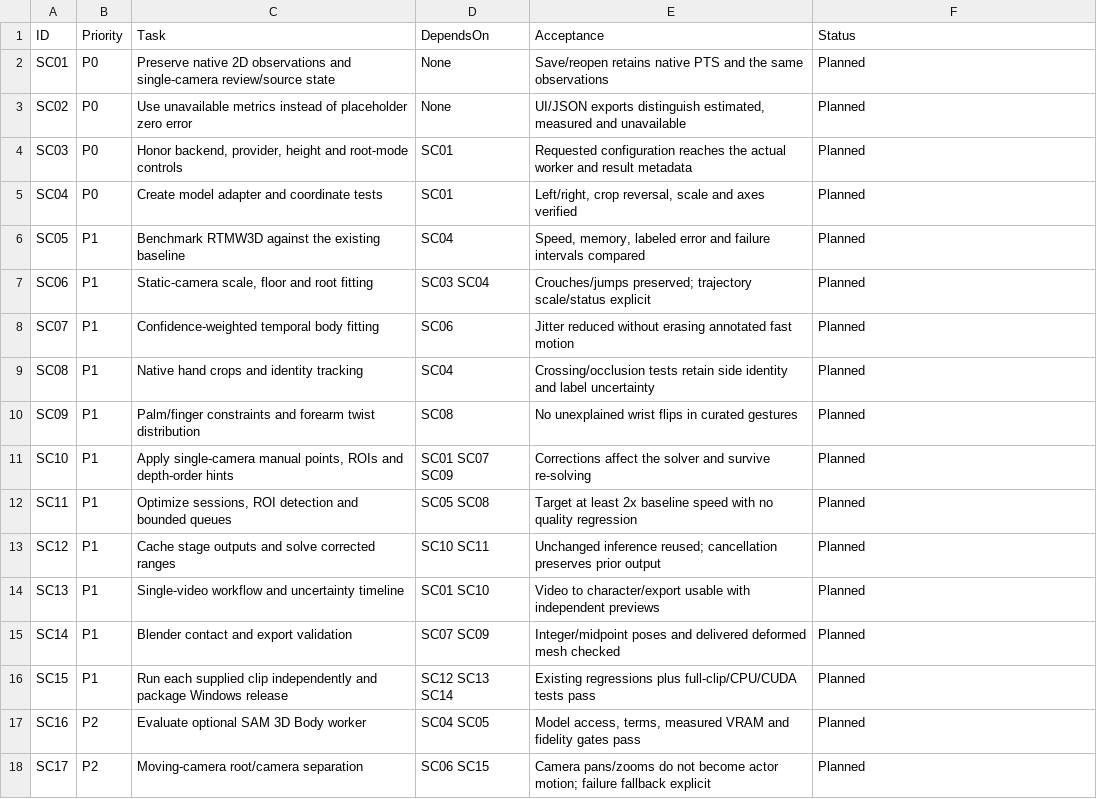
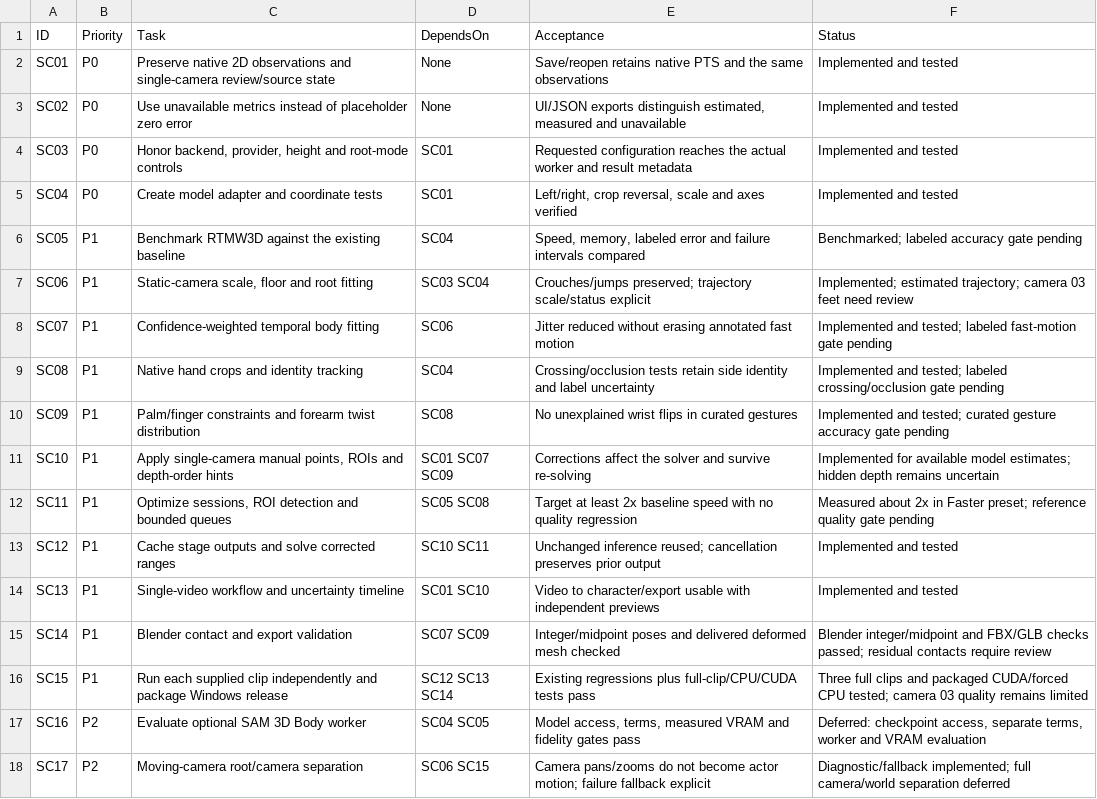
Before and after one commit to kawshal43/Nuranova-Mocap, a CSV file: documentation/SINGLE_CAMERA_OPTIMIZATION_TASKS_2026_11_28.csv, drawn as a sheet.

Commit message:
Optimize single-video capture and repair Blender interpolation and exports

```diff
--- a/documentation/SINGLE_CAMERA_OPTIMIZATION_TASKS_2026_11_28.csv
+++ b/documentation/SINGLE_CAMERA_OPTIMIZATION_TASKS_2026_11_28.csv
@@ -1,18 +1,18 @@
 ID,Priority,Task,DependsOn,Acceptance,Status
-SC01,P0,Preserve native 2D observations and single-camera review/source state,None,Save/reopen retains native PTS and the same observations,Planned
-SC02,P0,Use unavailable metrics instead of placeholder zero error,None,"UI/JSON exports distinguish estimated, measured and unavailable",Planned
-SC03,P0,"Honor backend, provider, height and root-mode controls",SC01,Requested configuration reaches the actual worker and result metadata,Planned
-SC04,P0,Create model adapter and coordinate tests,SC01,"Left/right, crop reversal, scale and axes verified",Planned
-SC05,P1,Benchmark RTMW3D against the existing baseline,SC04,"Speed, memory, labeled error and failure intervals compared",Planned
-SC06,P1,"Static-camera scale, floor and root fitting",SC03 SC04,Crouches/jumps preserved; trajectory scale/status explicit,Planned
-SC07,P1,Confidence-weighted temporal body fitting,SC06,Jitter reduced without erasing annotated fast motion,Planned
-SC08,P1,Native hand crops and identity tracking,SC04,Crossing/occlusion tests retain side identity and label uncertainty,Planned
-SC09,P1,Palm/finger constraints and forearm twist distribution,SC08,No unexplained wrist flips in curated gestures,Planned
-SC10,P1,"Apply single-camera manual points, ROIs and depth-order hints",SC01 SC07 SC09,Corrections affect the solver and survive re-solving,Planned
-SC11,P1,"Optimize sessions, ROI detection and bounded queues",SC05 SC08,Target at least 2x baseline speed with no quality regression,Planned
-SC12,P1,Cache stage outputs and solve corrected ranges,SC10 SC11,Unchanged inference reused; cancellation preserves prior output,Planned
-SC13,P1,Single-video workflow and uncertainty timeline,SC01 SC10,Video to character/export usable with independent previews,Planned
-SC14,P1,Blender contact and export validation,SC07 SC09,Integer/midpoint poses and delivered deformed mesh checked,Planned
-SC15,P1,Run each supplied clip independently and package Windows release,SC12 SC13 SC14,Existing regressions plus full-clip/CPU/CUDA tests pass,Planned
-SC16,P2,Evaluate optional SAM 3D Body worker,SC04 SC05,"Model access, terms, measured VRAM and fidelity gates pass",Planned
-SC17,P2,Moving-camera root/camera separation,SC06 SC15,Camera pans/zooms do not become actor motion; failure fallback explicit,Planned
+SC01,P0,Preserve native 2D observations and single-camera review/source state,None,Save/reopen retains native PTS and the same observations,Implemented and tested
+SC02,P0,Use unavailable metrics instead of placeholder zero error,None,"UI/JSON exports distinguish estimated, measured and unavailable",Implemented and tested
+SC03,P0,"Honor backend, provider, height and root-mode controls",SC01,Requested configuration reaches the actual worker and result metadata,Implemented and tested
+SC04,P0,Create model adapter and coordinate tests,SC01,"Left/right, crop reversal, scale and axes verified",Implemented and tested
+SC05,P1,Benchmark RTMW3D against the existing baseline,SC04,"Speed, memory, labeled error and failure intervals compared",Benchmarked; labeled accuracy gate pending
+SC06,P1,"Static-camera scale, floor and root fitting",SC03 SC04,Crouches/jumps preserved; trajectory scale/status explicit,Implemented; estimated trajectory; camera 03 feet need review
+SC07,P1,Confidence-weighted temporal body fitting,SC06,Jitter reduced without erasing annotated fast motion,Implemented and tested; labeled fast-motion gate pending
+SC08,P1,Native hand crops and identity tracking,SC04,Crossing/occlusion tests retain side identity and label uncertainty,Implemented and tested; labeled crossing/occlusion gate pending
+SC09,P1,Palm/finger constraints and forearm twist distribution,SC08,No unexplained wrist flips in curated gestures,Implemented and tested; curated gesture accuracy gate pending
+SC10,P1,"Apply single-camera manual points, ROIs and depth-order hints",SC01 SC07 SC09,Corrections affect the solver and survive re-solving,Implemented for available model estimates; hidden depth remains uncertain
+SC11,P1,"Optimize sessions, ROI detection and bounded queues",SC05 SC08,Target at least 2x baseline speed with no quality regression,Measured about 2x in Faster preset; reference quality gate pending
+SC12,P1,Cache stage outputs and solve corrected ranges,SC10 SC11,Unchanged inference reused; cancellation preserves prior output,Implemented and tested
+SC13,P1,Single-video workflow and uncertainty timeline,SC01 SC10,Video to character/export usable with independent previews,Implemented and tested
+SC14,P1,Blender contact and export validation,SC07 SC09,Integer/midpoint poses and delivered deformed mesh checked,Blender integer/midpoint and FBX/GLB checks passed; residual contacts require review
+SC15,P1,Run each supplied clip independently and package Windows release,SC12 SC13 SC14,Existing regressions plus full-clip/CPU/CUDA tests pass,Three full clips and packaged CUDA/forced CPU tested; camera 03 quality remains limited
+SC16,P2,Evaluate optional SAM 3D Body worker,SC04 SC05,"Model access, terms, measured VRAM and fidelity gates pass","Deferred: checkpoint access, separate terms, worker and VRAM evaluation"
+SC17,P2,Moving-camera root/camera separation,SC06 SC15,Camera pans/zooms do not become actor motion; failure fallback explicit,Diagnostic/fallback implemented; full camera/world separation deferred
```
Also changed, not shown: 38 other files.
